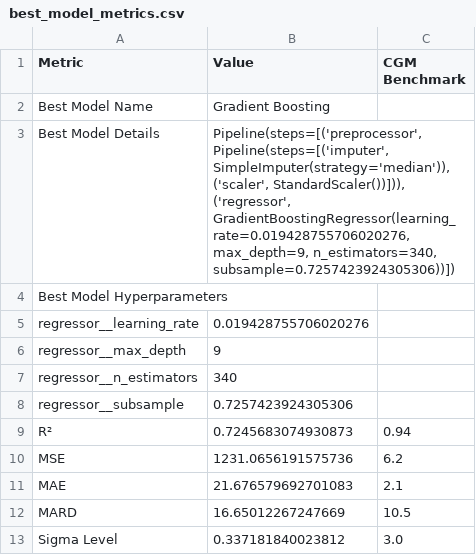
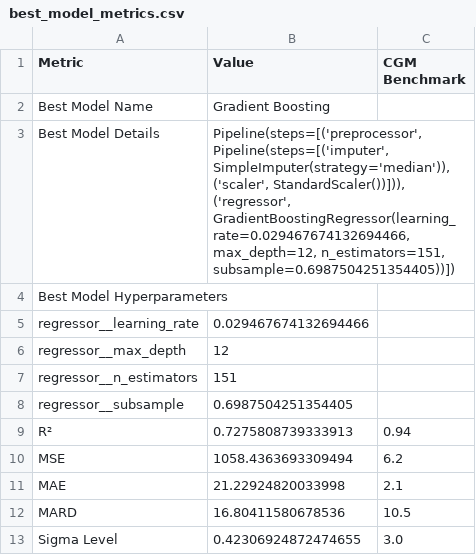
Before and after one commit to jtb21091/EyeBloodGlucose, a CSV file: best_model_metrics.csv, drawn as a sheet.

```diff
--- a/best_model_metrics.csv
+++ b/best_model_metrics.csv
@@ -2,18 +2,18 @@ Metric,Value,CGM Benchmark
 Best Model Name,Gradient Boosting,
-Best Model Details,"Pipeline(steps=[('preprocessor',
-                 Pipeline(steps=[('imputer', SimpleImputer(strategy='median')),
-                                 ('scaler', StandardScaler())])),
-                ('regressor',
-                 GradientBoostingRegressor(learning_rate=0.019428755706020276,
-                                           max_depth=9, n_estimators=340,
-                                           subsample=0.7257423924305306))])",
+Best Model Details,"Pipeline(steps=[('preprocessor',
+                 Pipeline(steps=[('imputer', SimpleImputer(strategy='median')),
+                                 ('scaler', StandardScaler())])),
+                ('regressor',
+                 GradientBoostingRegressor(learning_rate=0.029467674132694466,
+                                           max_depth=12, n_estimators=151,
+                                           subsample=0.6987504251354405))])",
 Best Model Hyperparameters,,
-  regressor__learning_rate,0.019428755706020276,
-  regressor__max_depth,9,
-  regressor__n_estimators,340,
-  regressor__subsample,0.7257423924305306,
-R²,0.7245683074930873,0.94
-MSE,1231.0656191575736,6.2
-MAE,21.676579692701083,2.1
-MARD,16.65012267247669,10.5
-Sigma Level,0.337181840023812,3.0
+  regressor__learning_rate,0.029467674132694466,
+  regressor__max_depth,12,
+  regressor__n_estimators,151,
+  regressor__subsample,0.6987504251354405,
+R²,0.7275808739333913,0.94
+MSE,1058.4363693309494,6.2
+MAE,21.22924820033998,2.1
+MARD,16.80411580678536,10.5
+Sigma Level,0.42306924872474655,3.0
```
Also changed, not shown: eye_glucose_data/labels.csv.
